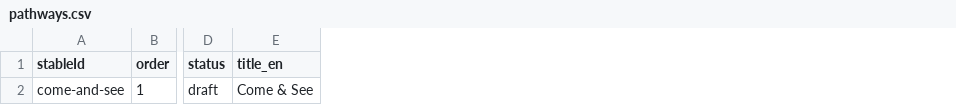
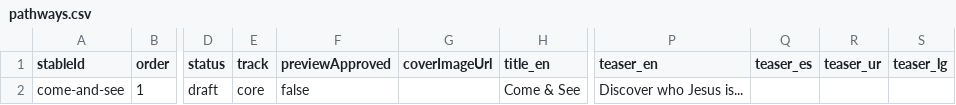
Before and after one commit to AyeshaaKhan938/flutter-flow, a CSV file: docs/import/templates/pathways.csv, drawn as a sheet; only a part is shown, gaps mark what is left out; the diff names each change by its address in the sheet, - before the commit and + after, or states it on an @@ line.

```diff
--- a/docs/import/templates/pathways.csv
+++ b/docs/import/templates/pathways.csv
+column E (track), row 2: core
+column F (previewApproved), row 2: false
+column G (coverImageUrl), empty
+column P (teaser_en), row 2: Discover who Jesus is...
+column Q (teaser_es), empty
+column R (teaser_ur), empty
+column S (teaser_lg), empty
```
Also changed, not shown: 11 other files.
